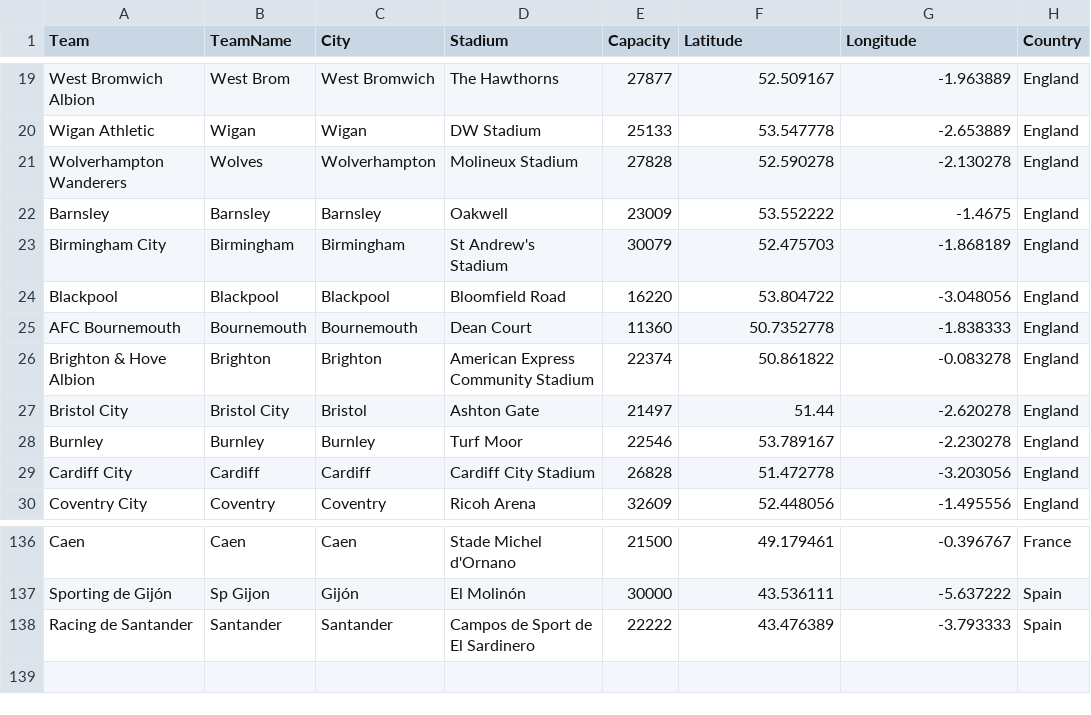
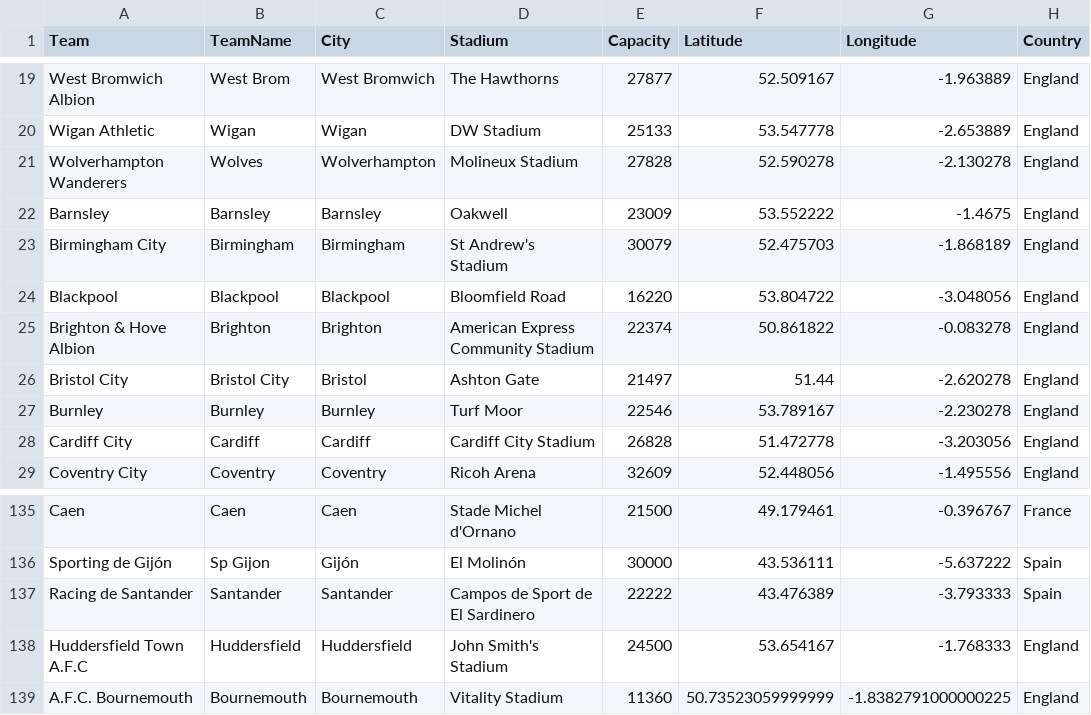
Before and after one commit to augusteby/soccerprediction, a CSV file: England/data/Stadium/stadiums_modified.csv, drawn as a sheet; only a part is shown, gaps mark what is left out; removed rows and columns are numbered as before the commit, all else as after; the diff names each change by its address in the sheet, - before the commit and + after, or states it on an @@ line.

```diff
--- a/England/data/Stadium/stadiums_modified.csv
+++ b/England/data/Stadium/stadiums_modified.csv
-row 25: AFC Bournemouth | Bournemouth | Bournemouth | Dean Court | 11360 | 50.7352778 | -1.838333 | England
+row 138: Huddersfield Town A.F.C | Huddersfield | Huddersfield | John Smith's Stadium | 24500 | 53.654167 | -1.768333 | England
+row 139: A.F.C. Bournemouth | Bournemouth | Bournemouth | Vitality Stadium | 11360 | 50.73523059999999 | -1.8382791000000225 | England
```
Also changed, not shown: England/data/ML/E0_home_win_odds.csv, England/data/Stadium/stadiums-with-GPS-coordinates_original.csv, 50 other files.
